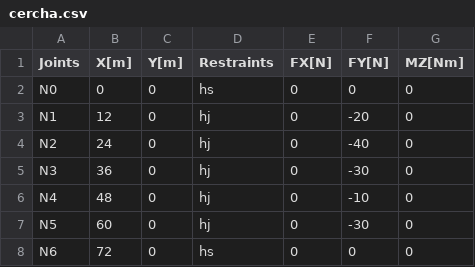
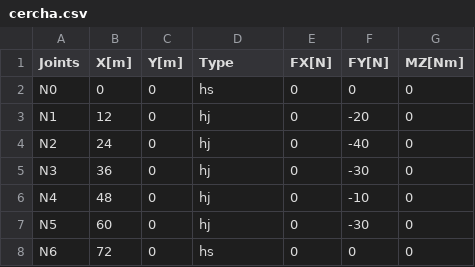
Before and after one commit to evvicente/msapy, a CSV file: trunk/MSA/src/examples/cercha.csv, drawn as a sheet; only a part is shown.

```diff
--- a/trunk/MSA/src/examples/cercha.csv
+++ b/trunk/MSA/src/examples/cercha.csv
@@ -1,2 +1,2 @@
-Joints;X[m];Y[m];Restraints;FX[N];FY[N];MZ[Nm];
+Joints; X[m]; Y[m]; Type; FX[N]; FY[N]; MZ[Nm];
 N0;0;0;hs;0;0;0;;
```
Also changed, not shown: trunk/MSA/src/input.csv, 1 other file.
